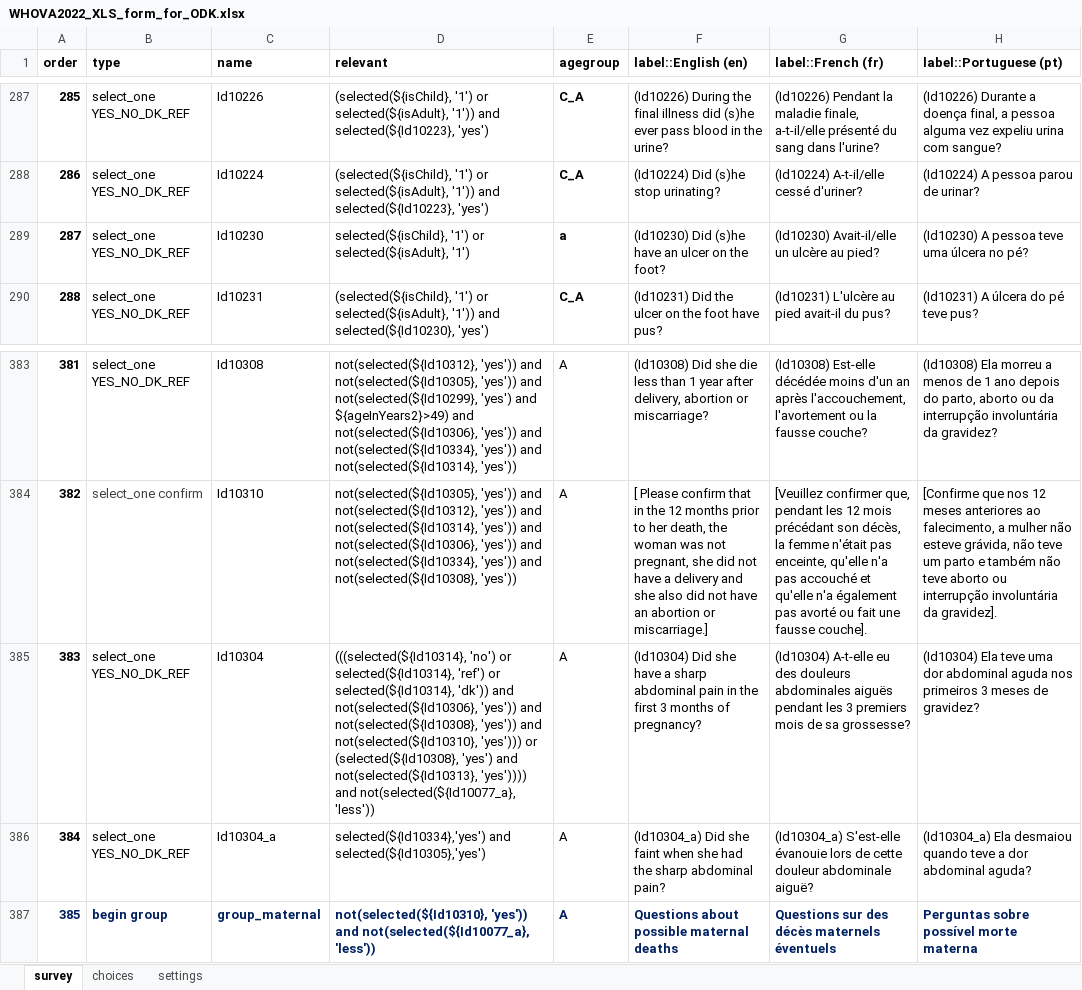
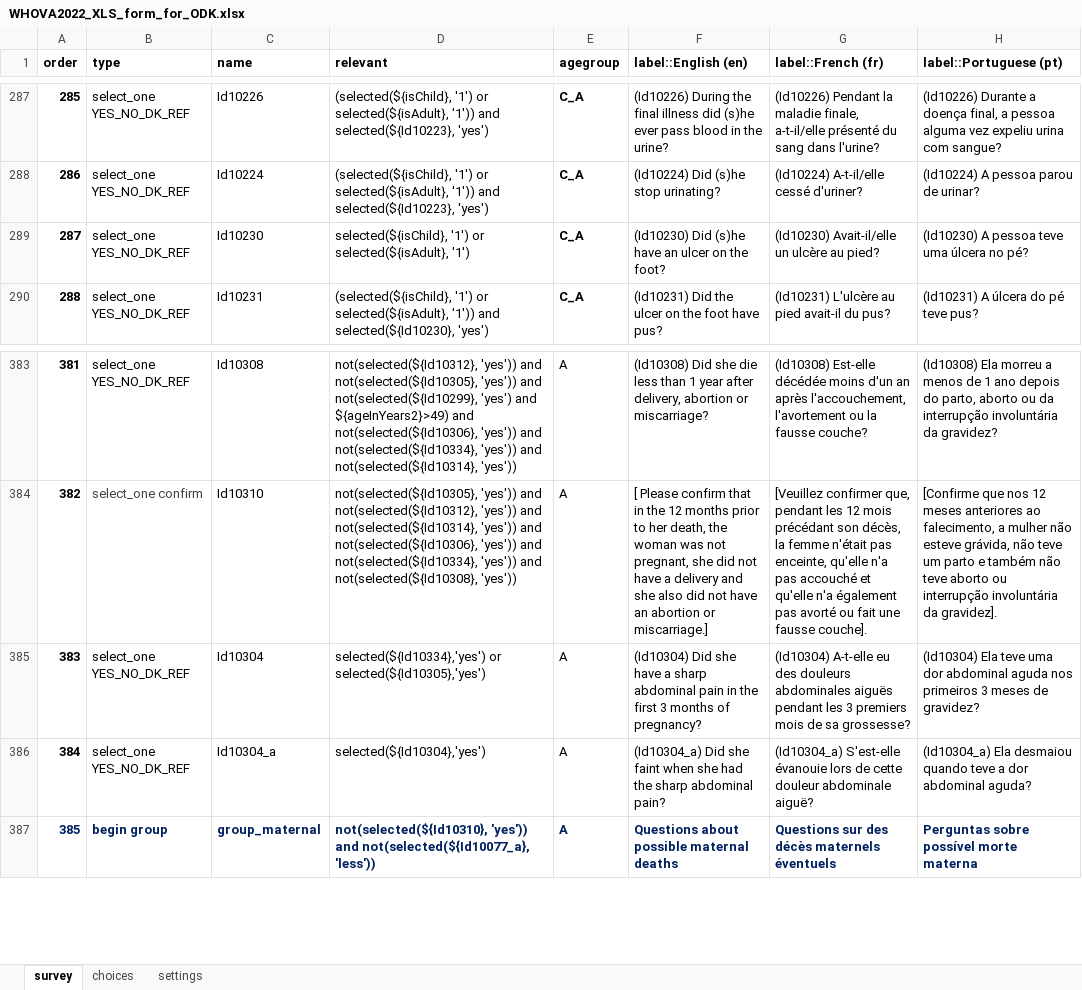
Before and after one commit to SwissTPH/WHO-VA, an Excel workbook: WHOVA2022_XLS_form_for_ODK.xlsx, sheet survey, drawn as a sheet; only a part is shown, gaps mark what is left out; values as stored, in another font and other column widths than the file's, no borders; the diff names each change by its address in the sheet, - before the commit and + after, or states it on an @@ line.

Commit message:
agegroup and Id10304 (issues 95 and 96)

```diff
--- a/WHOVA2022_XLS_form_for_ODK.xlsx (sheet survey)
+++ b/WHOVA2022_XLS_form_for_ODK.xlsx (sheet survey)
-E289 (agegroup): a
+E289 (agegroup): C_A
-D385 (relevant): (((selected(${Id10314}, 'no') or selected(${Id10314}, 'ref') or selected(${Id10314}, 'dk')) and not(selected(${Id10306}, 'yes')) and not(selected(${Id10308}, 'yes')) and not(selected(${Id10310}, 'yes'))) or (selected(${Id10308}, 'yes') and not(selected(${Id10313}, 'yes')))) and not(selected(${Id10077_a}, 'less'))
+D385 (relevant): selected(${Id10334},'yes') or selected(${Id10305},'yes')
-D386 (relevant): selected(${Id10334},'yes') and selected(${Id10305},'yes')
+D386 (relevant): selected(${Id10304},'yes')
```
Also changed, not shown: sheet settings, 2 other files.
